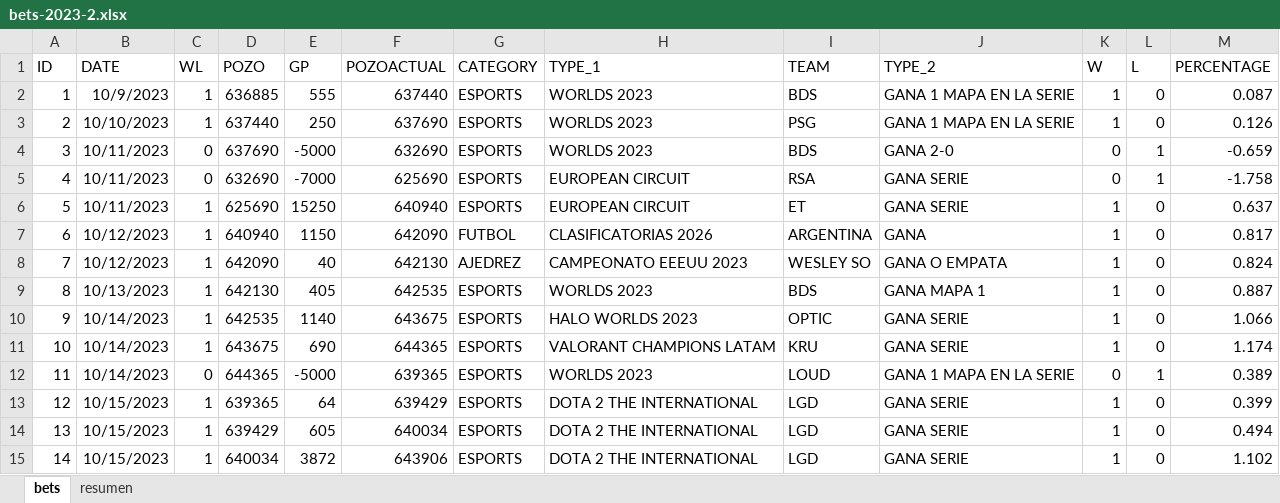
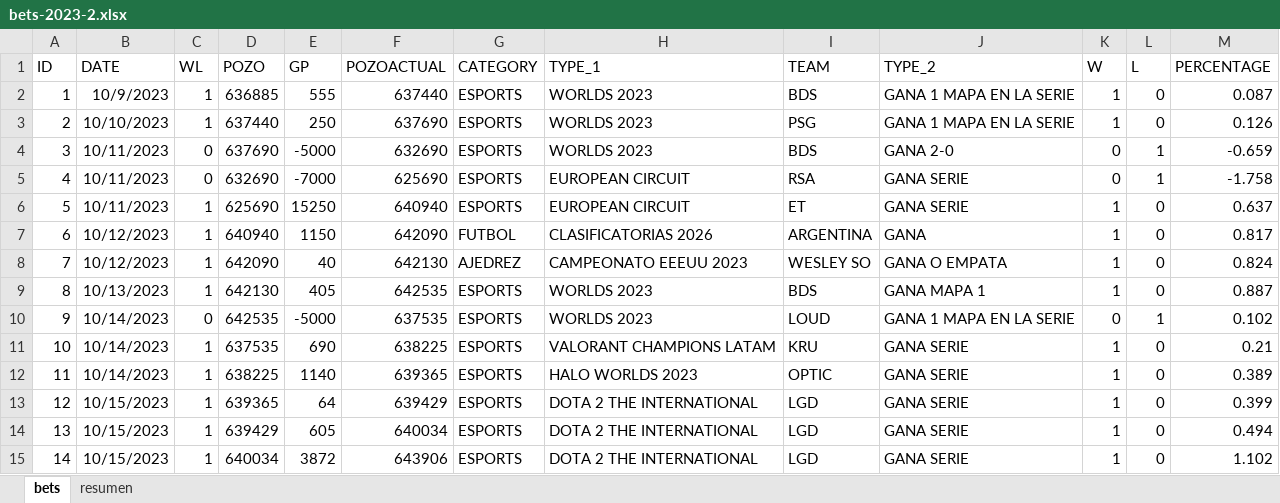
Before and after one commit to msebastianvg/pruebita, an Excel workbook: bets-2023-2.xlsx, sheet bets, drawn as a sheet; values as stored, in another font and other column widths than the file's, no borders; removed rows and columns are numbered as before the commit, all else as after; the diff names each change by its address in the sheet, - before the commit and + after, or states it on an @@ line.

Commit message:
Add files via upload

```diff
--- a/bets-2023-2.xlsx (sheet bets)
+++ b/bets-2023-2.xlsx (sheet bets)
-C10 (WL): 1
+C10 (WL): 0
-E10 (GP): 1140
+E10 (GP): -5000
-F10 (POZOACTUAL): 643675
+F10 (POZOACTUAL): 637535
-H10 (TYPE_1): HALO WORLDS 2023
+H10 (TYPE_1): WORLDS 2023
-I10 (TEAM): OPTIC
+I10 (TEAM): LOUD
-J10 (TYPE_2): GANA SERIE
+J10 (TYPE_2): GANA 1 MAPA EN LA SERIE
-K10 (W): 1
+K10 (W): 0
-L10 (L): 0
+L10 (L): 1
-M10 (PERCENTAGE): 1.066
+M10 (PERCENTAGE): 0.102
-D11 (POZO): 643675
+D11 (POZO): 637535
-F11 (POZOACTUAL): 644365
+F11 (POZOACTUAL): 638225
-M11 (PERCENTAGE): 1.174
+M11 (PERCENTAGE): 0.21
-row 12: 11 | 10/14/2023 | 0 | 644365 | -5000 | 639365 | ESPORTS | WORLDS 2023 | LOUD | GANA 1 MAPA EN LA SERIE | 0 | 1 | 0.389
+row 12: 11 | 10/14/2023 | 1 | 638225 | 1140 | 639365 | ESPORTS | HALO WORLDS 2023 | OPTIC | GANA SERIE | 1 | 0 | 0.389
```
